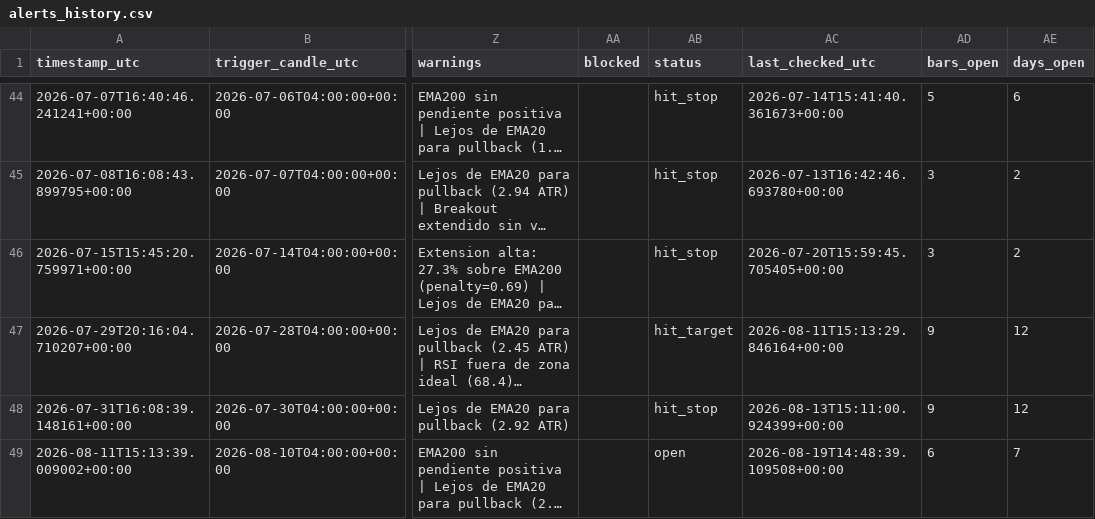
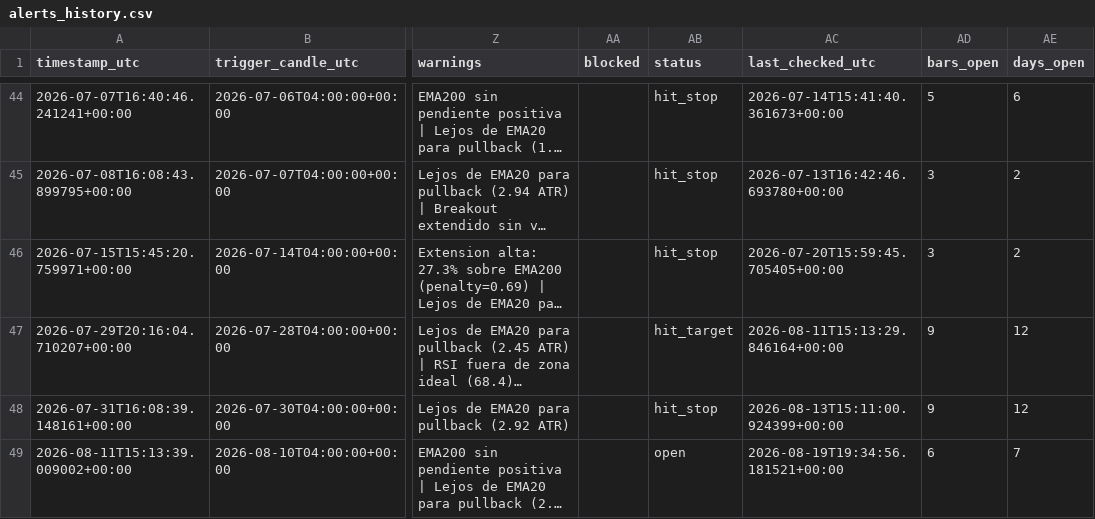
Before and after one commit to ronaldfj/nyse_price_alerts, a CSV file: alerts_history.csv, drawn as a sheet; only a part is shown, gaps mark what is left out; long unchanged cells end in …; the diff names each change by its address in the sheet, - before the commit and + after, or states it on an @@ line.

```diff
--- a/alerts_history.csv
+++ b/alerts_history.csv
-AC49 (last_checked_utc): 2026-08-19T14:48:39.109508+00:00
+AC49 (last_checked_utc): 2026-08-19T19:34:56.181521+00:00
```
